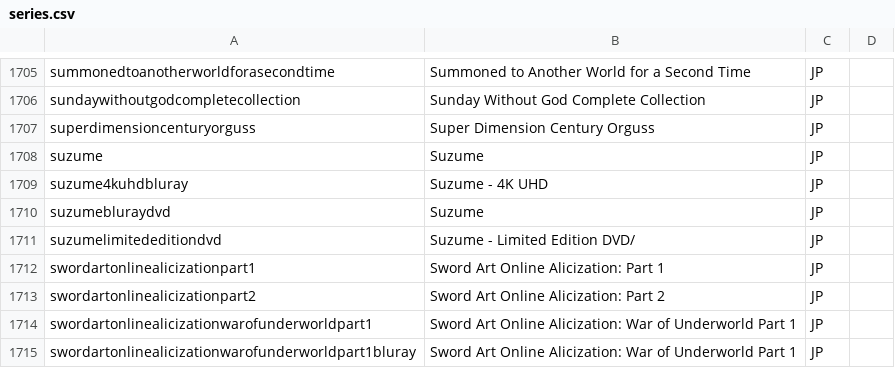
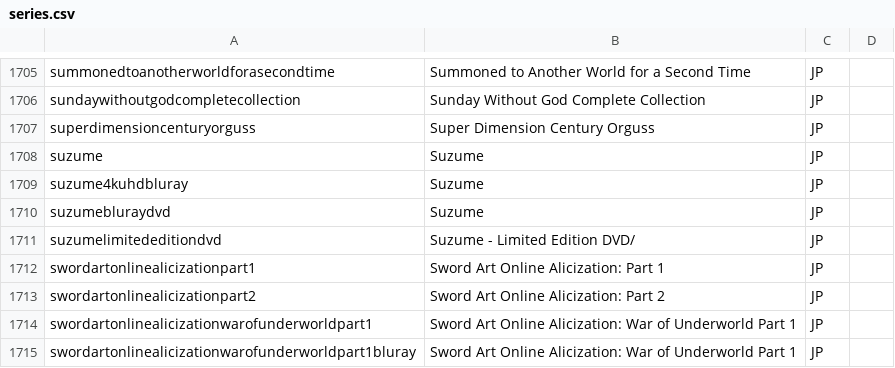
Before and after one commit to animerelease/animerelease.github.io, a CSV file: series.csv, drawn as a sheet; only a part is shown, gaps mark what is left out.

```diff
--- a/series.csv
+++ b/series.csv
@@ -1708,3 +1708,3 @@ superdimensioncenturyorguss,Super Dimension Century Orguss,JP,,
 suzume,Suzume,JP,,
-suzume4kuhdbluray,Suzume - 4K UHD,JP,,
+suzume4kuhdbluray,Suzume,JP,,
 suzumebluraydvd,Suzume,JP,,
```
